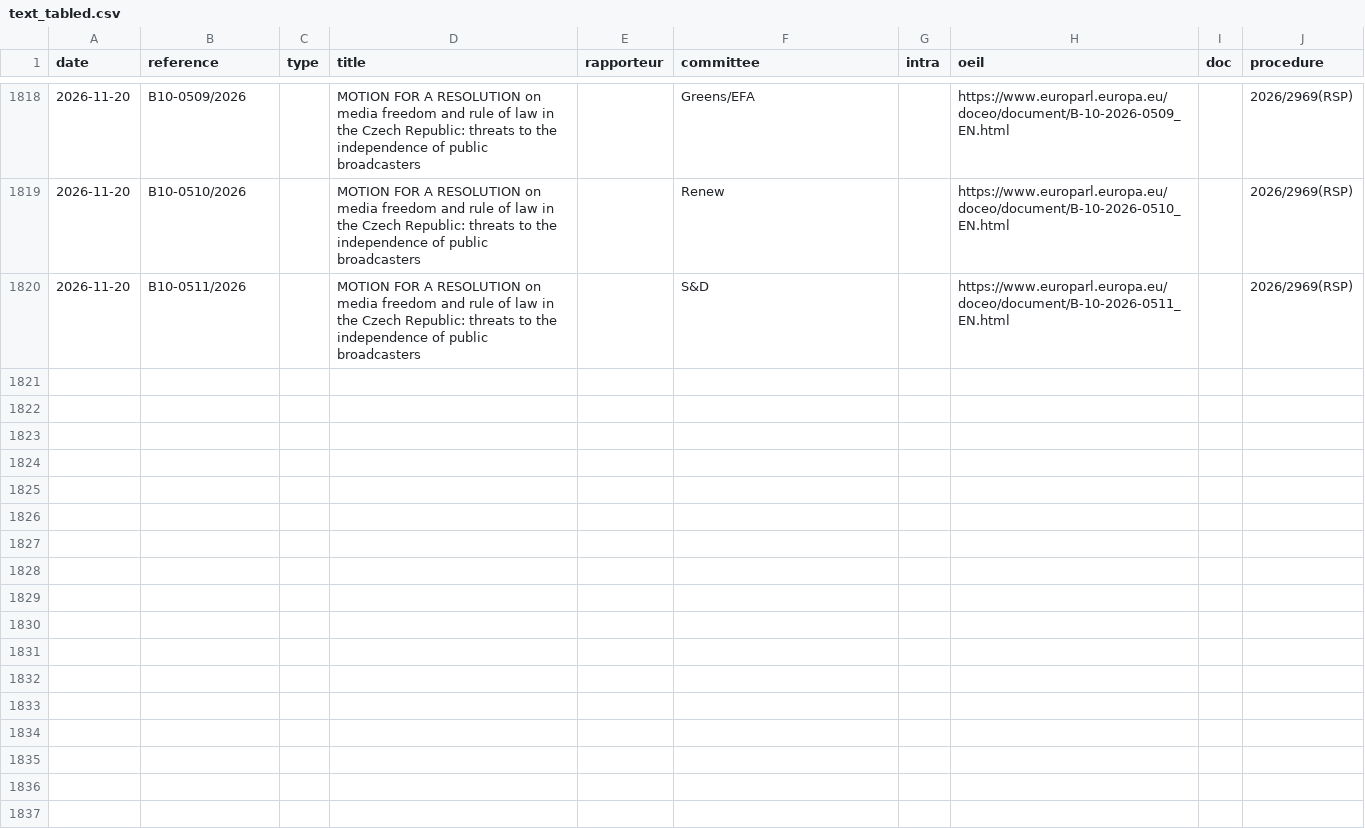
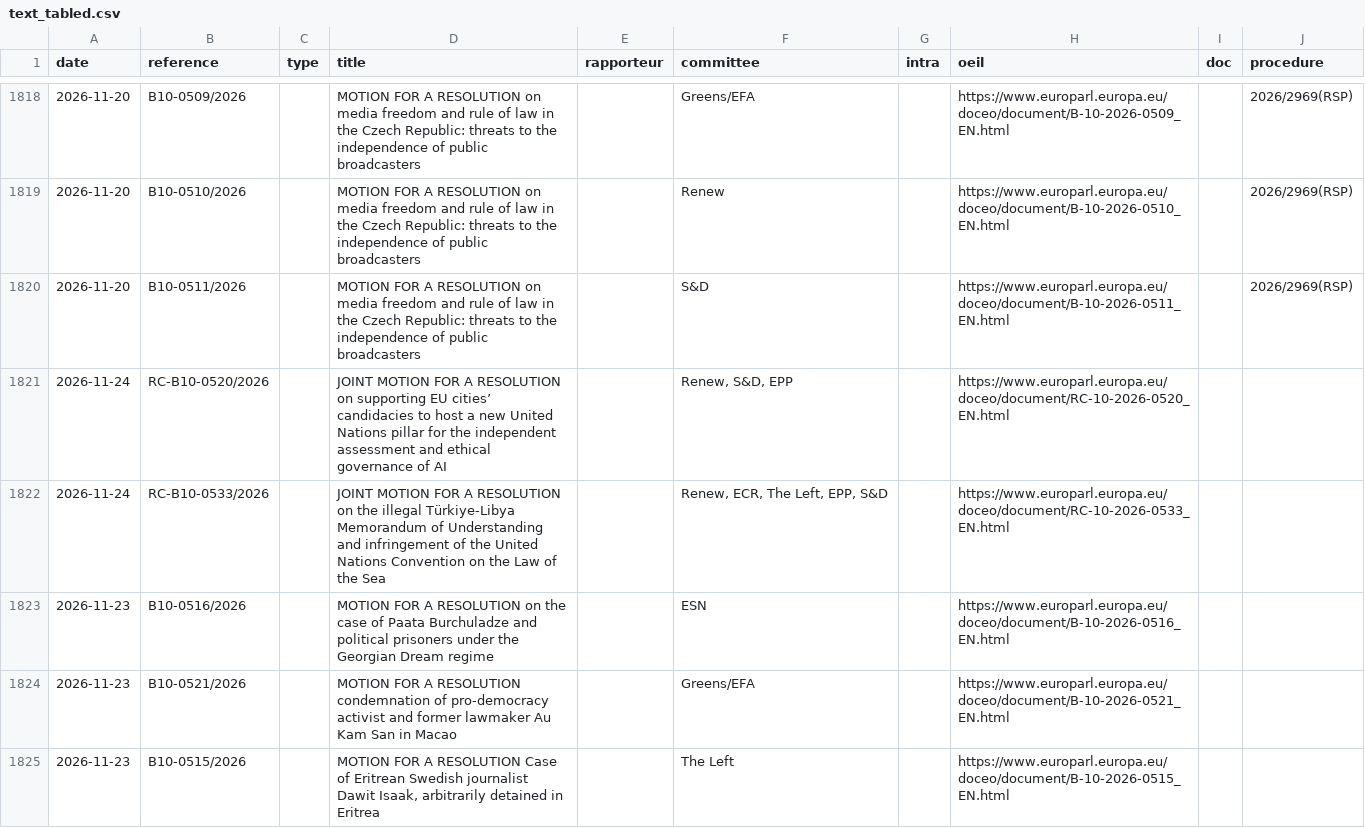
Before and after one commit to TechToThePeople/parlparse, a CSV file: data/text_tabled.csv, drawn as a sheet; only a part is shown, gaps mark what is left out; the diff names each change by its address in the sheet, - before the commit and + after, or states it on an @@ line.

```diff
--- a/data/text_tabled.csv
+++ b/data/text_tabled.csv
+row 1821: 2026-11-24 | RC-B10-0520/2026 |  | JOINT MOTION FOR A RESOLUTION on supporting EU cities’ candidacies to host a new United Nations pillar for the independent assessment and ethical governance of AI |  | Renew, S&D, EPP |  | https://www.europarl.europa.eu/doceo/document/RC-10-2026-0520_EN.html
+row 1822: 2026-11-24 | RC-B10-0533/2026 |  | JOINT MOTION FOR A RESOLUTION on the illegal Türkiye-Libya Memorandum of Understanding and infringement of the United Nations Convention on the Law of the Sea |  | Renew, ECR, The Left, EPP, S&D |  | https://www.europarl.europa.eu/doceo/document/RC-10-2026-0533_EN.html
+row 1823: 2026-11-23 | B10-0516/2026 |  | MOTION FOR A RESOLUTION on the case of Paata Burchuladze and political prisoners under the Georgian Dream regime |  | ESN |  | https://www.europarl.europa.eu/doceo/document/B-10-2026-0516_EN.html
+row 1824: 2026-11-23 | B10-0521/2026 |  | MOTION FOR A RESOLUTION condemnation of pro-democracy activist and former lawmaker Au Kam San in Macao |  | Greens/EFA |  | https://www.europarl.europa.eu/doceo/document/B-10-2026-0521_EN.html
+row 1825: 2026-11-23 | B10-0515/2026 |  | MOTION FOR A RESOLUTION Case of Eritrean Swedish journalist Dawit Isaak, arbitrarily detained in Eritrea |  | The Left |  | https://www.europarl.europa.eu/doceo/document/B-10-2026-0515_EN.html
```
Also changed, not shown: 1 other file.
